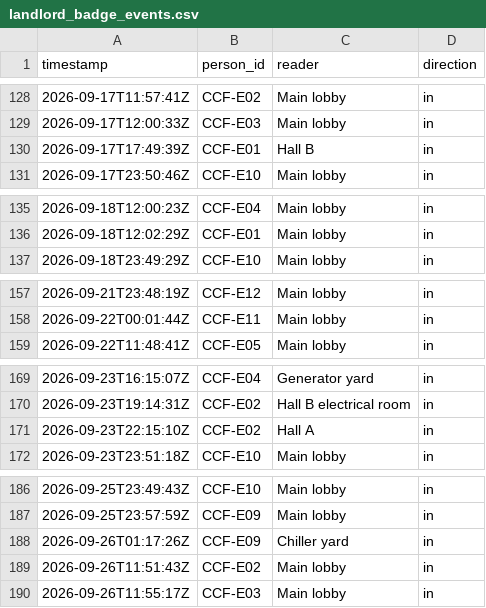
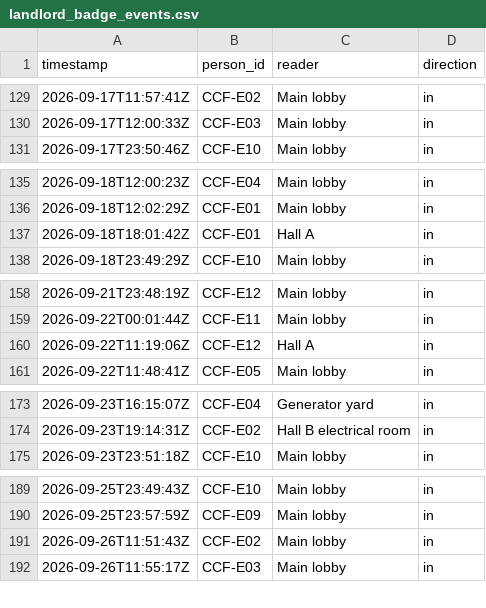
Before and after one commit to JasonMossotti/dco-vendor-scorecard, a CSV file: data/sample/access/landlord_badge_events.csv, drawn as a sheet; only a part is shown, gaps mark what is left out; removed rows and columns are numbered as before the commit, all else as after; the diff covers the shown part only; the diff names each change by its address in the sheet, - before the commit and + after, or states it on an @@ line.

```diff
--- a/data/sample/access/landlord_badge_events.csv
+++ b/data/sample/access/landlord_badge_events.csv
-row 130: 2026-09-17T17:49:39Z | CCF-E01 | Hall B | in
+row 137: 2026-09-18T18:01:42Z | CCF-E01 | Hall A | in
+row 160: 2026-09-22T11:19:06Z | CCF-E12 | Hall A | in
-row 171: 2026-09-23T22:15:10Z | CCF-E02 | Hall A | in
-row 188: 2026-09-26T01:17:26Z | CCF-E09 | Chiller yard | in
```
Also changed, not shown: 8 added rows and 5 removed rows elsewhere in this file, data/sample/access/badge_events.csv, data/sample/landlord/pm_records.csv, 40 other files.
